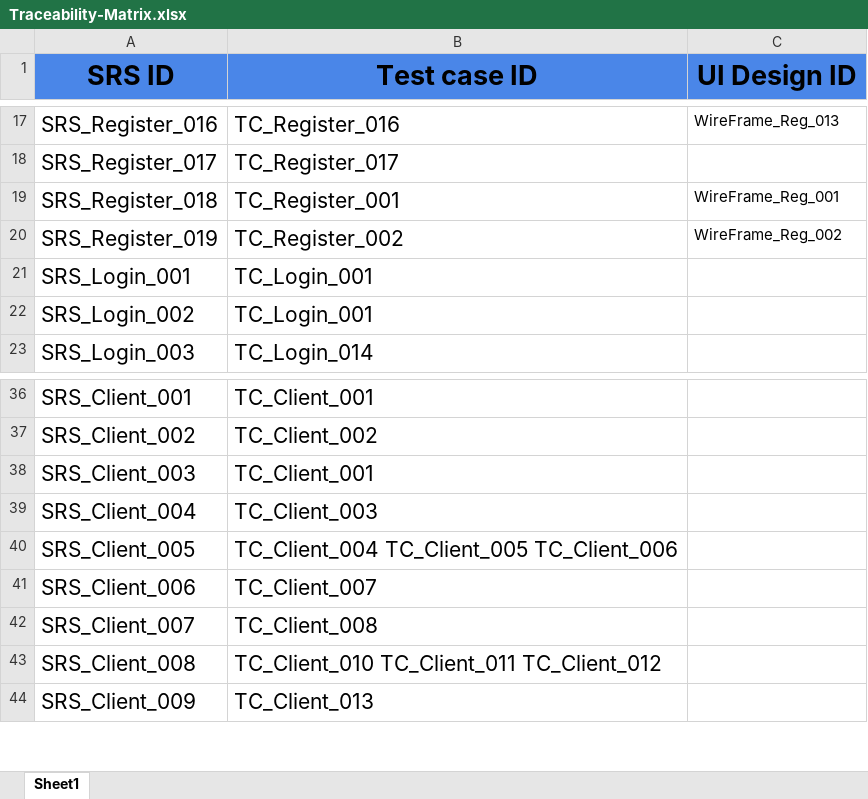
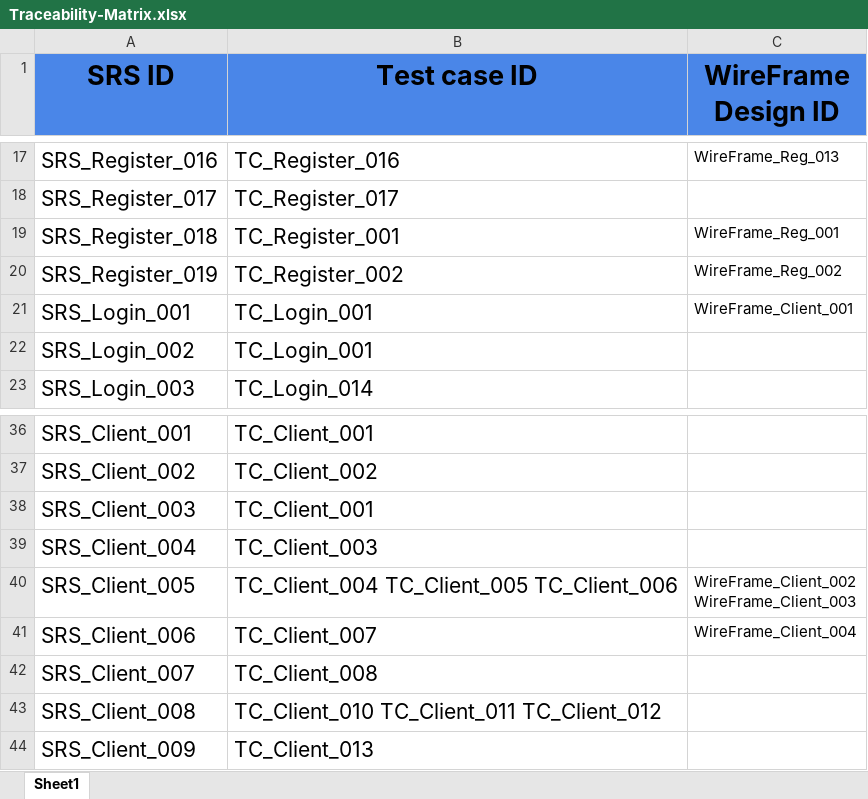
Before and after one commit to abdallahEl-Karamany/Online-Mobile-Store-WebSite, an Excel workbook: RTM/Traceability-Matrix.xlsx, sheet Sheet1, drawn as a sheet; only a part is shown, gaps mark what is left out; values as stored, in another font and other column widths than the file's, no borders; ↵ is a line break in a cell; the diff names each change by its address in the sheet, - before the commit and + after, or states it on an @@ line.

Commit message:
Doc: Updated RTM with client wireframes

```diff
--- a/RTM/Traceability-Matrix.xlsx (sheet Sheet1)
+++ b/RTM/Traceability-Matrix.xlsx (sheet Sheet1)
-C1: UI Design ID
+C1: WireFrame Design ID
-C21 (WireFrame Design ID): (empty)
+C21 (WireFrame Design ID): WireFrame_Client_001
-C40 (WireFrame Design ID): (empty)
+C40 (WireFrame Design ID): WireFrame_Client_002 ↵ WireFrame_Client_003
-C41 (WireFrame Design ID): (empty)
+C41 (WireFrame Design ID): WireFrame_Client_004
```
